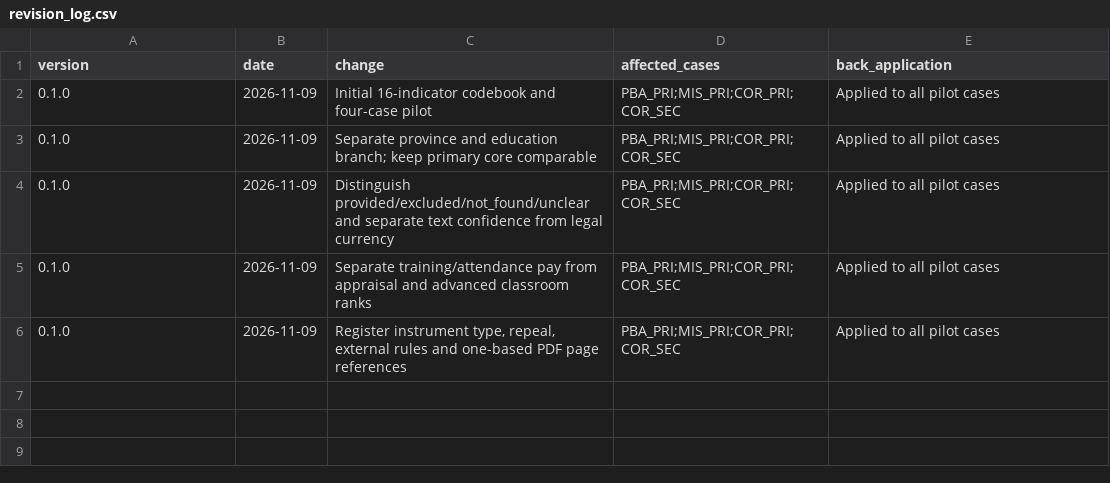
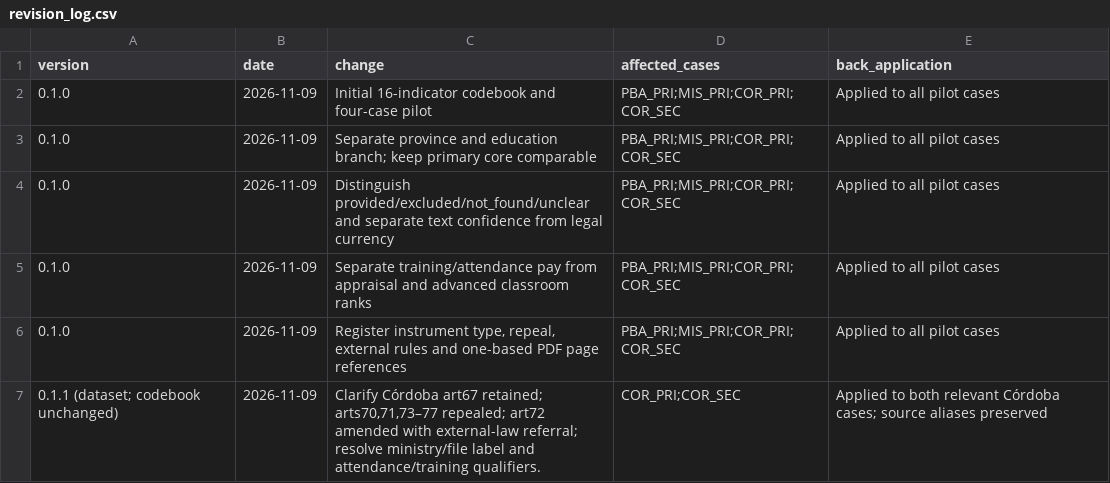
Before and after one commit to elisasalask/educ-argentina, a CSV file: data/statute_coding/revision_log.csv, drawn as a sheet.

```diff
--- a/data/statute_coding/revision_log.csv
+++ b/data/statute_coding/revision_log.csv
@@ -6 +6,2 @@ version,date,change,affected_cases,back_application
 0.1.0,2026-11-09,"Register instrument type, repeal, external rules and one-based PDF page references",PBA_PRI;MIS_PRI;COR_PRI;COR_SEC,Applied to all pilot cases
+0.1.1 (dataset; codebook unchanged),2026-11-09,"Clarify Córdoba art67 retained; arts70,71,73–77 repealed; art72 amended with external-law referral; resolve ministry/file label and attendance/training qualifiers.",COR_PRI;COR_SEC,Applied to both relevant Córdoba cases; source aliases preserved
```
Also changed, not shown: data/statute_coding/pilot_coding.csv, data/statute_coding/pilot_documents.csv, 12 other files.
